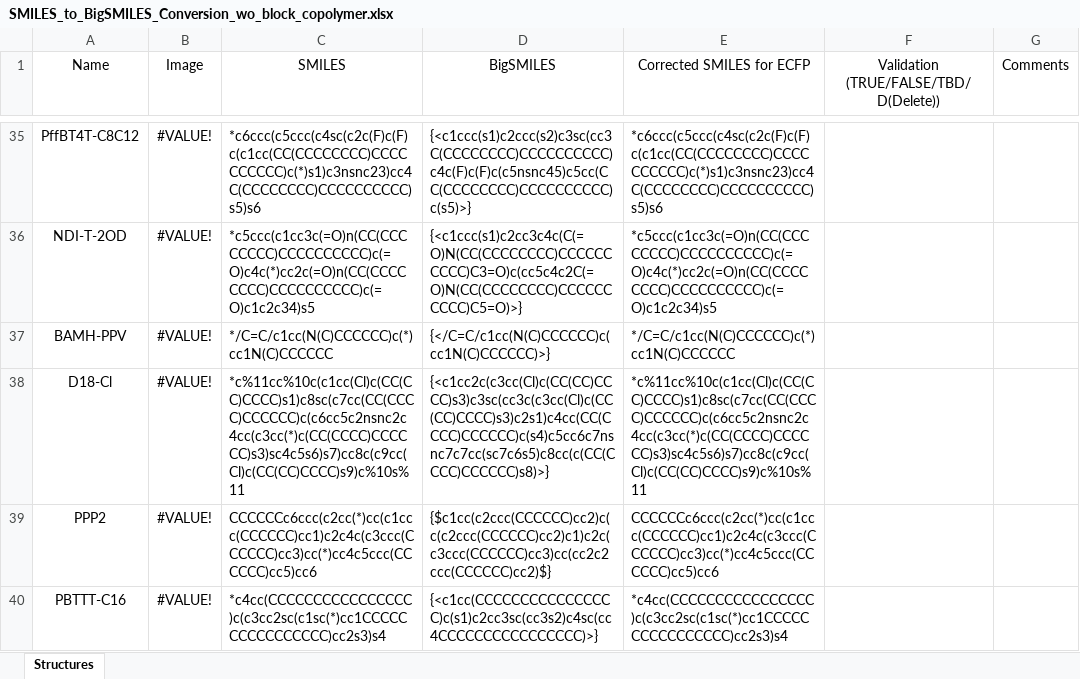
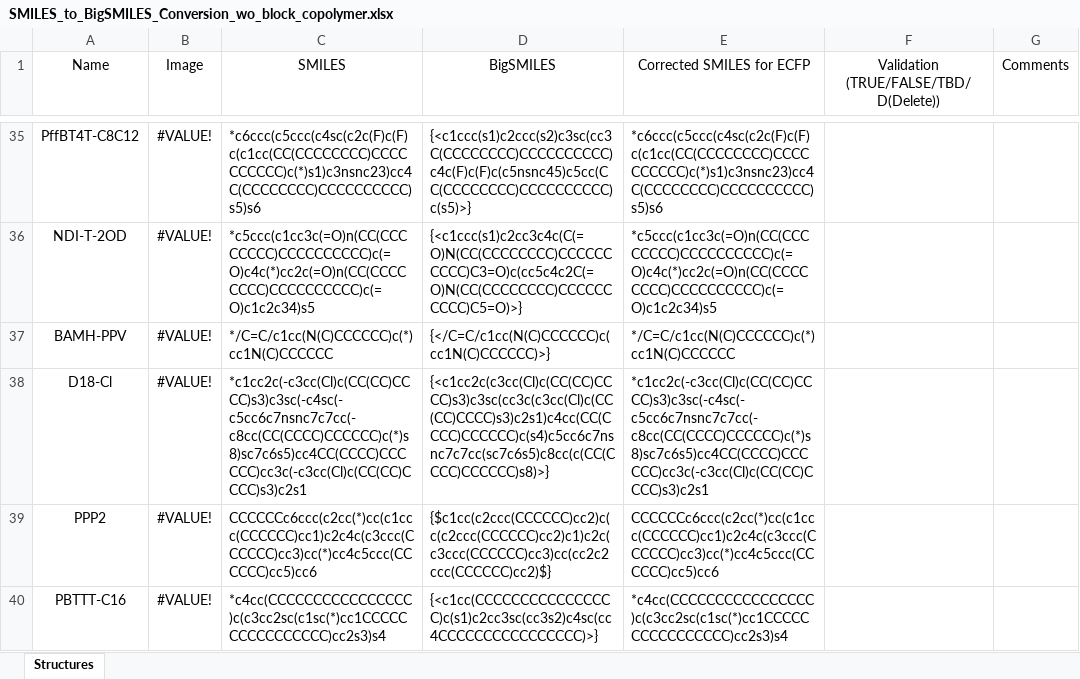
Before and after one commit to ddomlab/Model-Generalizability-and-Uncertainty-for-Predicting-Conjugated-Polymer-Solution-Conformation, an Excel workbook: datasets/raw/SMILES_to_BigSMILES_Conversion_wo_block_copolymer.xlsx, sheet Structures, drawn as a sheet; only a part is shown, gaps mark what is left out; values as stored, in another font and other column widths than the file's, no borders; the diff names each change by its address in the sheet, - before the commit and + after, or states it on an @@ line.

```diff
--- a/datasets/raw/SMILES_to_BigSMILES_Conversion_wo_block_copolymer.xlsx (sheet Structures)
+++ b/datasets/raw/SMILES_to_BigSMILES_Conversion_wo_block_copolymer.xlsx (sheet Structures)
-C38 (SMILES): *c%11cc%10c(c1cc(Cl)c(CC(CC)CCCC)s1)c8sc(c7cc(CC(CCCC)CCCCCC)c(c6cc5c2nsnc2c4cc(c3cc(*)c(CC(CCCC)CCCCCC)s3)sc4c5s6)s7)cc8c(c9cc(Cl)c(CC(CC)CCCC)s9)c%10s%11
+C38 (SMILES): *c1cc2c(-c3cc(Cl)c(CC(CC)CCCC)s3)c3sc(-c4sc(-c5cc6c7nsnc7c7cc(-c8cc(CC(CCCC)CCCCCC)c(*)s8)sc7c6s5)cc4CC(CCCC)CCCCCC)cc3c(-c3cc(Cl)c(CC(CC)CCCC)s3)c2s1
-E38 (Corrected SMILES for ECFP): *c%11cc%10c(c1cc(Cl)c(CC(CC)CCCC)s1)c8sc(c7cc(CC(CCCC)CCCCCC)c(c6cc5c2nsnc2c4cc(c3cc(*)c(CC(CCCC)CCCCCC)s3)sc4c5s6)s7)cc8c(c9cc(Cl)c(CC(CC)CCCC)s9)c%10s%11
+E38 (Corrected SMILES for ECFP): *c1cc2c(-c3cc(Cl)c(CC(CC)CCCC)s3)c3sc(-c4sc(-c5cc6c7nsnc7c7cc(-c8cc(CC(CCCC)CCCCCC)c(*)s8)sc7c6s5)cc4CC(CCCC)CCCCCC)cc3c(-c3cc(Cl)c(CC(CC)CCCC)s3)c2s1
```
Also changed, not shown: datasets/raw/SMILES_to_BigSMILES_Conversion_wo_block_copolymer_with_HSPs.xlsx, 16 other files.
